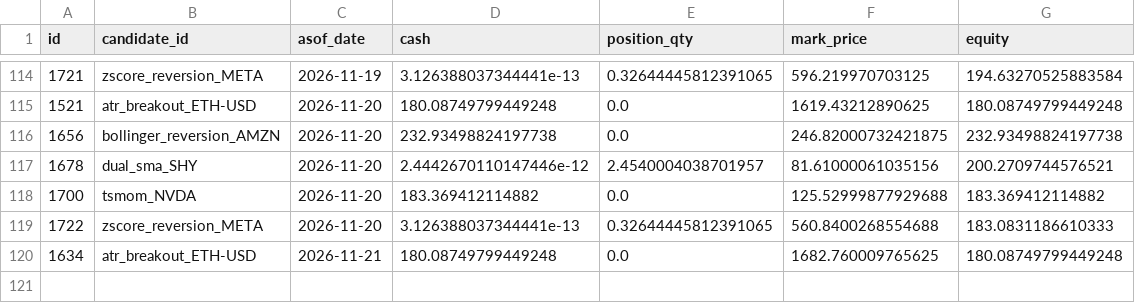
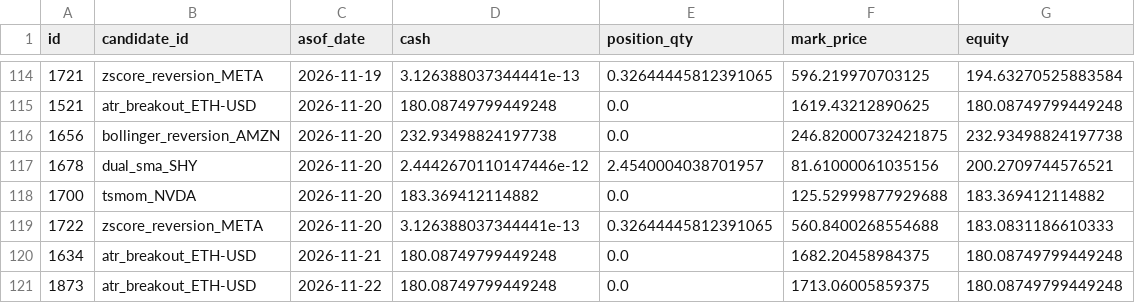
Before and after one commit to AadeshSahoo/QuantStrategyFinder, a CSV file: exports/phase3-equity.csv, drawn as a sheet; only a part is shown, gaps mark what is left out.

```diff
--- a/exports/phase3-equity.csv
+++ b/exports/phase3-equity.csv
@@ -119,2 +119,3 @@ id,candidate_id,asof_date,cash,position_qty,mark_price,equity
 1722,zscore_reversion_META,2026-11-20,3.126388037344441e-13,0.32644445812391065,560.8400268554688,183.0831186610333
-1634,atr_breakout_ETH-USD,2026-11-21,180.08749799449248,0.0,1682.760009765625,180.08749799449248
+1634,atr_breakout_ETH-USD,2026-11-21,180.08749799449248,0.0,1682.20458984375,180.08749799449248
+1873,atr_breakout_ETH-USD,2026-11-22,180.08749799449248,0.0,1713.06005859375,180.08749799449248
```
Also changed, not shown: exports/phase3-forward-performance.csv, exports/phase3-orders.csv, 6 other files.
